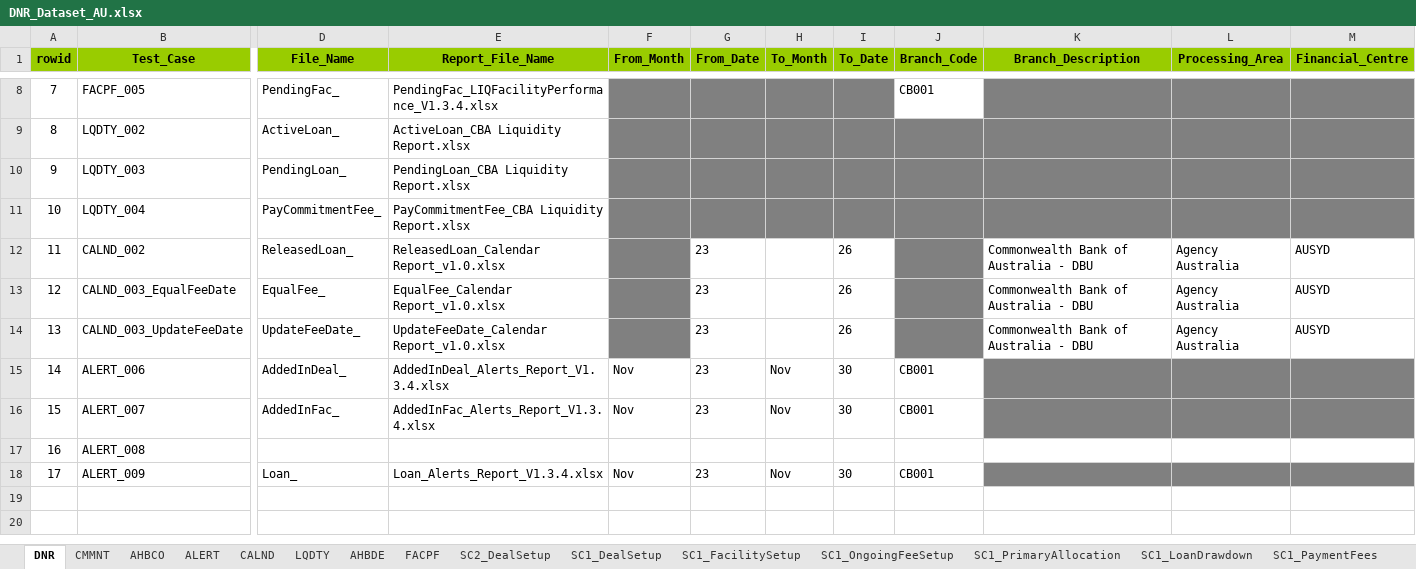
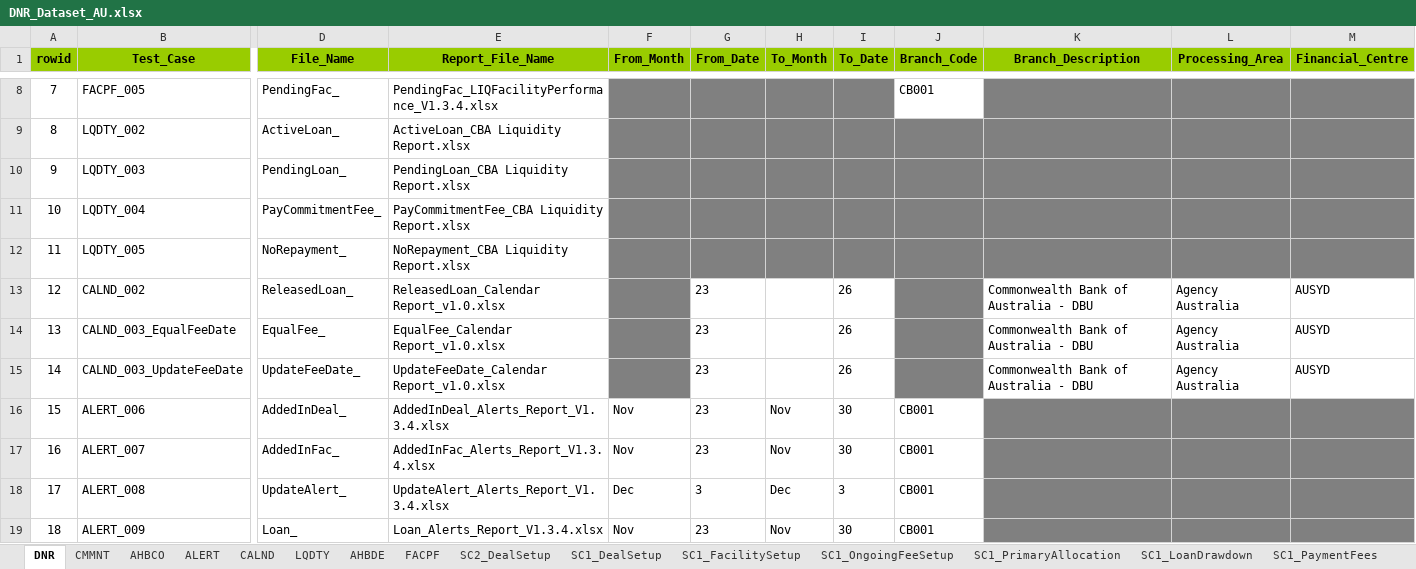
Before and after one commit to shirleenhong/automation-loan-application-cba, an Excel workbook: DataSet/Integration_DataSet/Extracts/DNR/DNR_Dataset_AU.xlsx, sheet DNR, drawn as a sheet; only a part is shown, gaps mark what is left out; values as stored, in another font and other column widths than the file's, no borders; addresses are those after the commit; rows hold the shown columns only; the diff names each change by its address in the sheet, - before the commit and + after, or states it on an @@ line.

Commit message:
GDE-7951
- added codes for Alerts 009
- added unscheduled repayment

```diff
--- a/DataSet/Integration_DataSet/Extracts/DNR/DNR_Dataset_AU.xlsx (sheet DNR)
+++ b/DataSet/Integration_DataSet/Extracts/DNR/DNR_Dataset_AU.xlsx (sheet DNR)
+row 12: 11 | LQDTY_005 | NoRepayment_ | NoRepayment_CBA Liquidity Report.xlsx
@@ column A (rowid) renumbered from row 13 down @@
-D18 (File_Name): (empty)
+D18 (File_Name): UpdateAlert_
-E18 (Report_File_Name): (empty)
+E18 (Report_File_Name): UpdateAlert_Alerts_Report_V1.3.4.xlsx
-F18 (From_Month): (empty)
+F18 (From_Month): Dec
-G18 (From_Date): (empty)
+G18 (From_Date): 3
-H18 (To_Month): (empty)
+H18 (To_Month): Dec
-I18 (To_Date): (empty)
+I18 (To_Date): 3
-J18 (Branch_Code): (empty)
+J18 (Branch_Code): CB001
-K18:M18 fill: none
+K18:M18 fill: #808080
```
Also changed, not shown: sheet LQDTY, sheet ALERT, sheet CMMNT, sheet SC1_UnscheduledPayments, sheet SC1_LoanDrawdown, DataSet/Integration_DataSet/Extracts/DNR/DNR_Reports/Loan_Alerts_Report_V1.3.4.xlsx, 8 other files.
